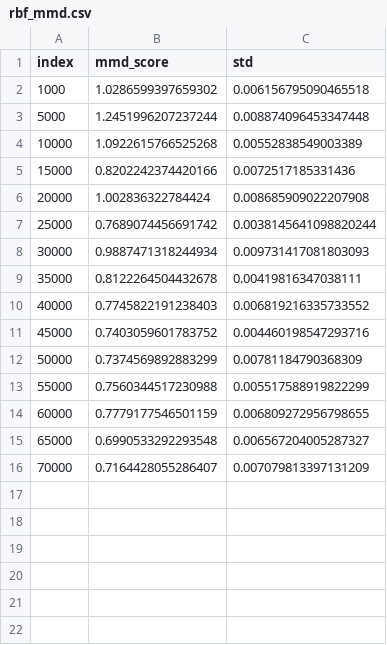
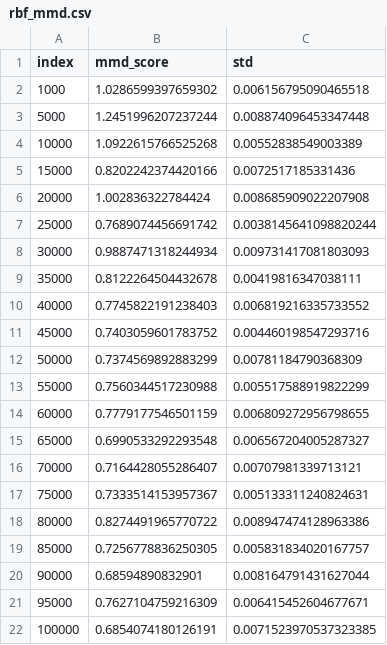
Before and after one commit to ShiboXing/Improved-3dbraingen, a CSV file: wl_checkpoint_mse_2/rbf_mmd.csv, drawn as a sheet.

```diff
--- a/wl_checkpoint_mse_2/rbf_mmd.csv
+++ b/wl_checkpoint_mse_2/rbf_mmd.csv
@@ -15,2 +15,8 @@ index,mmd_score,std
 65000,0.6990533292293548,0.006567204005287327
-70000,0.7164428055286407,0.007079813397131209
+70000,0.7164428055286407,0.00707981339713121
+75000,0.7333514153957367,0.005133311240824631
+80000,0.8274491965770722,0.008947474128963386
+85000,0.7256778836250305,0.005831834020167757
+90000,0.68594890832901,0.008164791431627044
+95000,0.7627104759216309,0.006415452604677671
+100000,0.6854074180126191,0.0071523970537323385
```
Also changed, not shown: 10 other files.
